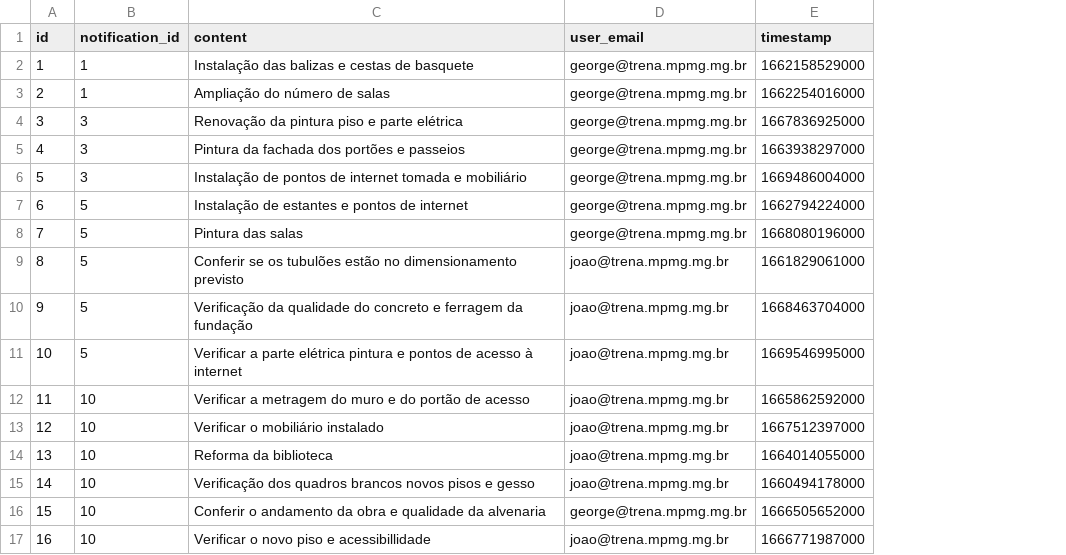
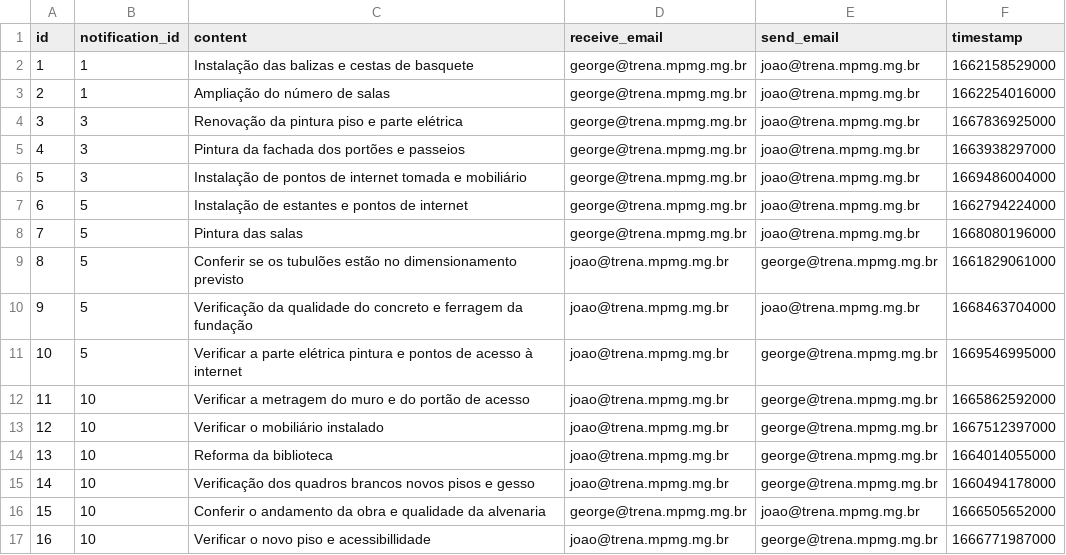
Before and after one commit to MPMG-DCC-UFMG/F05-Mobile-backend, a CSV file: initial_data/notifications/comments.csv, drawn as a sheet; the diff names each change by its address in the sheet, - before the commit and + after, or states it on an @@ line.

Commit message:
notification endpoints fix

```diff
--- a/initial_data/notifications/comments.csv
+++ b/initial_data/notifications/comments.csv
+column E (send_email), rows 2-17: joao@trena.mpmg.mg.br | joao@trena.mpmg.mg.br | joao@trena.mpmg.mg.br | joao@trena.mpmg.mg.br | joao@trena.mpmg.mg.br | joao@trena.mpmg.mg.br | joao@trena.mpmg.mg.br | george@trena.mpmg.mg.br | joao@trena.mpmg.mg.br | george@trena.mpmg.mg.br | george@trena.mpmg.mg.br | george@trena.mpmg.mg.br | george@trena.mpmg.mg.br | george@trena.mpmg.mg.br | joao@trena.mpmg.mg.br | george@trena.mpmg.mg.br
-D1: user_email
+D1: receive_email
```
Also changed, not shown: 4 other files.
